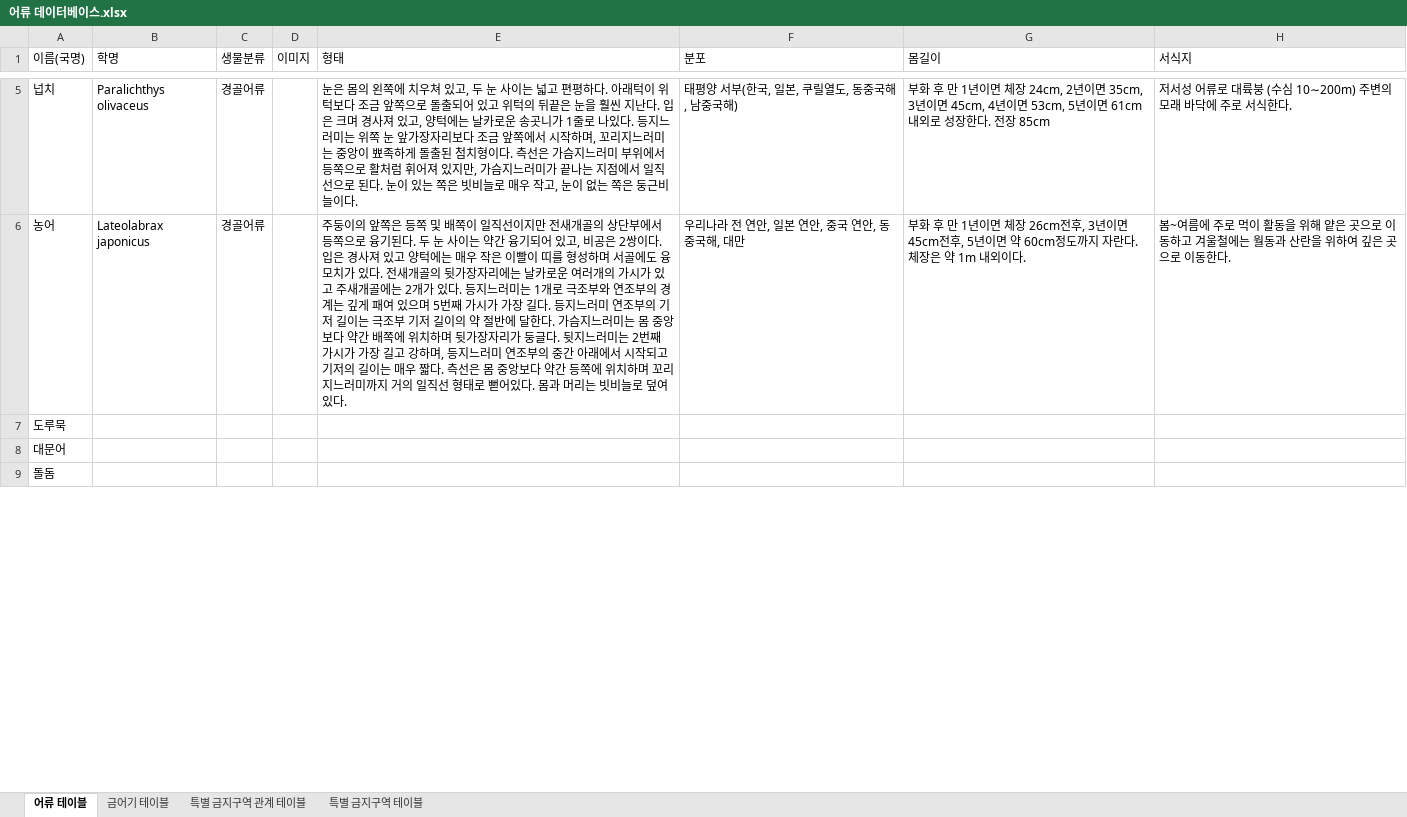
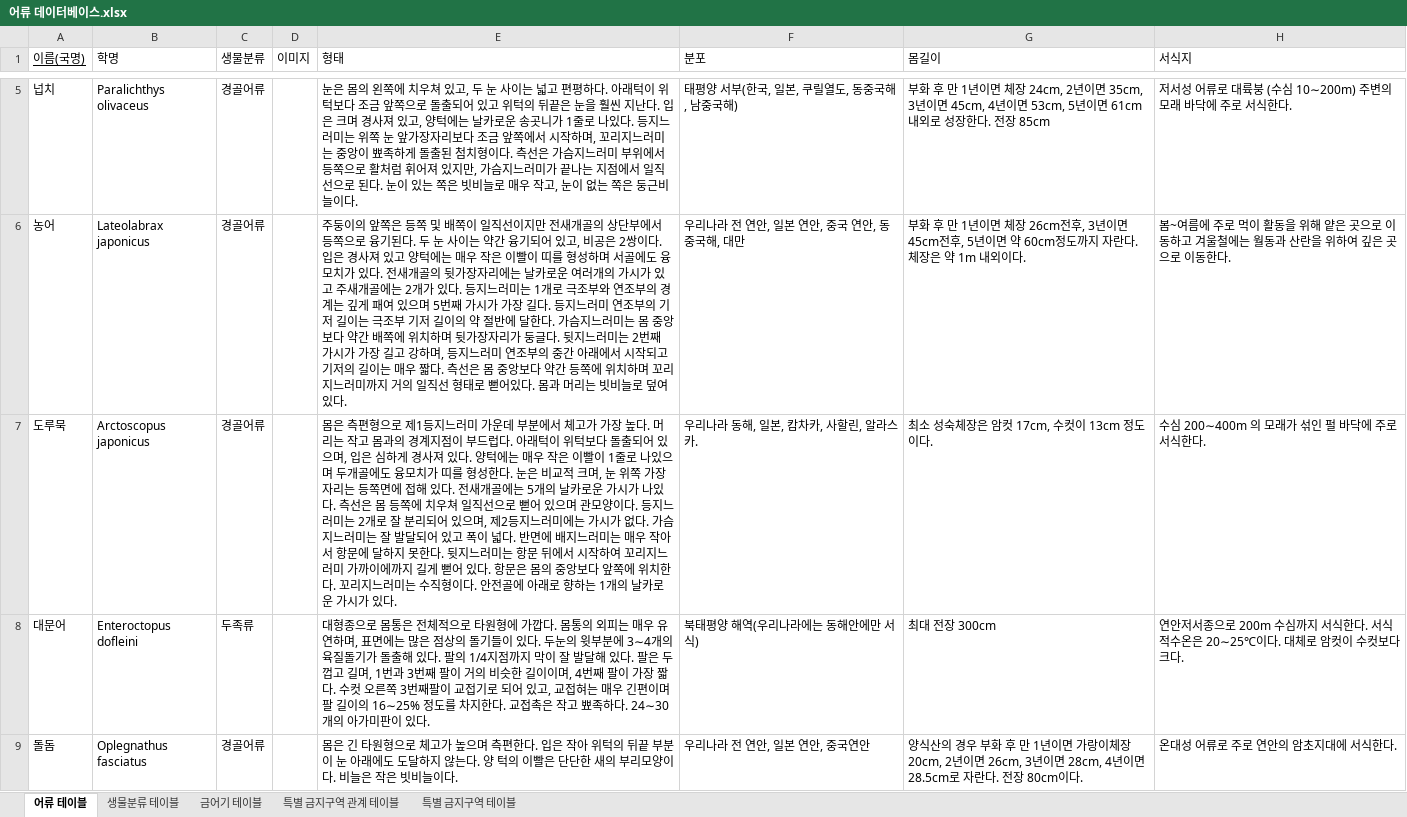
Before and after one commit to 2021-KNU-Capstone-Team1/FishDic, an Excel workbook: 설계/DB/어류 데이터베이스.xlsx, sheet 어류 테이블, drawn as a sheet; only a part is shown, gaps mark what is left out; values as stored, in another font and other column widths than the file's, no borders; the diff covers the shown part only; the diff names each change by its address in the sheet, - before the commit and + after, or states it on an @@ line.

```diff
--- a/설계/DB/어류 데이터베이스.xlsx (sheet 어류 테이블)
+++ b/설계/DB/어류 데이터베이스.xlsx (sheet 어류 테이블)
+sheet tab: 생물분류 테이블
-A1 underline: off
+A1 underline: on
-B7 (학명): (empty)
+B7 (학명): Arctoscopus japonicus
-C7 (생물분류): (empty)
+C7 (생물분류): 경골어류
-E7 (형태): (empty)
+E7 (형태): 몸은 측편형으로 제1등지느러미 가운데 부분에서 체고가 가장 높다. 머리는 작고 몸과의 경계지점이 부드럽다. 아래턱이 위턱보다 돌출되어 있으며, 입은 심하게 경사져 있다. 양턱에는 매우 작은 이빨이 1줄로 나있으며 두개골에도 융모치가 띠를 형성한다. 눈은 비교적 크며, 눈 위쪽 가장자리는 등쪽면에 접해 있다. 전새개골에는 5개의 날카로운 가시가 나있다. 측선은 몸 등쪽에 치우쳐 일직선으로 뻗어 있으며 관모양이다. 등지느러미는 2개로 잘 분리되어 있으며, 제2등지느러미에는 가시가 없다. 가슴지느러미는 잘 발달되어 있고 폭이 넓다. 반면에 배지느러미는 매우 작아서 항문에 달하지 못한다. 뒷지느러미는 항문 뒤에서 시작하여 꼬리지느러미 가까이에까지 길게 뻗어 있다. 항문은 몸의 중앙보다 앞쪽에 위치한다. 꼬리지느러미는 수직형이다. 안전골에 아래로 향하는 1개의 날카로운 가시가 있다.
-F7 (분포): (empty)
+F7 (분포): 우리나라 동해, 일본, 캄차카, 사할린, 알라스카.
-G7 (몸길이): (empty)
+G7 (몸길이): 최소 성숙체장은 암컷 17cm, 수컷이 13cm 정도이다.
-H7 (서식지): (empty)
+H7 (서식지): 수심 200∼400m 의 모래가 섞인 펄 바닥에 주로 서식한다.
-B8 (학명): (empty)
+B8 (학명): Enteroctopus dofleini
-C8 (생물분류): (empty)
+C8 (생물분류): 두족류
-E8 (형태): (empty)
+E8 (형태): 대형종으로 몸통은 전체적으로 타원형에 가깝다. 몸통의 외피는 매우 유연하며, 표면에는 많은 점상의 돌기들이 있다. 두눈의 윗부분에 3∼4개의 육질돌기가 돌출해 있다. 팔의 1/4지점까지 막이 잘 발달해 있다. 팔은 두껍고 길며, 1번과 3번째 팔이 거의 비슷한 길이이며, 4번째 팔이 가장 짧다. 수컷 오른쪽 3번째팔이 교접기로 되어 있고, 교접혀는 매우 긴편이며 팔 길이의 16∼25% 정도를 차지한다. 교접촉은 작고 뾰족하다. 24∼30개의 아가미판이 있다.
-F8 (분포): (empty)
+F8 (분포): 북태평양 해역(우리나라에는 동해안에만 서식)
-G8 (몸길이): (empty)
+G8 (몸길이): 최대 전장 300cm
-H8 (서식지): (empty)
+H8 (서식지): 연안저서종으로 200m 수심까지 서식한다. 서식 적수온은 20∼25℃이다. 대체로 암컷이 수컷보다 크다.
-B9 (학명): (empty)
+B9 (학명): Oplegnathus fasciatus
-C9 (생물분류): (empty)
+C9 (생물분류): 경골어류
-E9 (형태): (empty)
+E9 (형태): 몸은 긴 타원형으로 체고가 높으며 측편한다. 입은 작아 위턱의 뒤끝 부분이 눈 아래에도 도달하지 않는다. 양 턱의 이빨은 단단한 새의 부리모양이다. 비늘은 작은 빗비늘이다.
-F9 (분포): (empty)
+F9 (분포): 우리나라 전 연안, 일본 연안, 중국연안
-G9 (몸길이): (empty)
+G9 (몸길이): 양식산의 경우 부화 후 만 1년이면 가랑이체장 20cm, 2년이면 26cm, 3년이면 28cm, 4년이면 28.5cm로 자란다. 전장 80cm이다.
-H9 (서식지): (empty)
+H9 (서식지): 온대성 어류로 주로 연안의 암초지대에 서식한다.
```
Also changed, not shown: 59 edited cells elsewhere in this sheet, sheet 금어기 테이블, sheet 특별 금지구역 관계 테이블, sheet 특별 금지구역 테이블, 1 other file.
